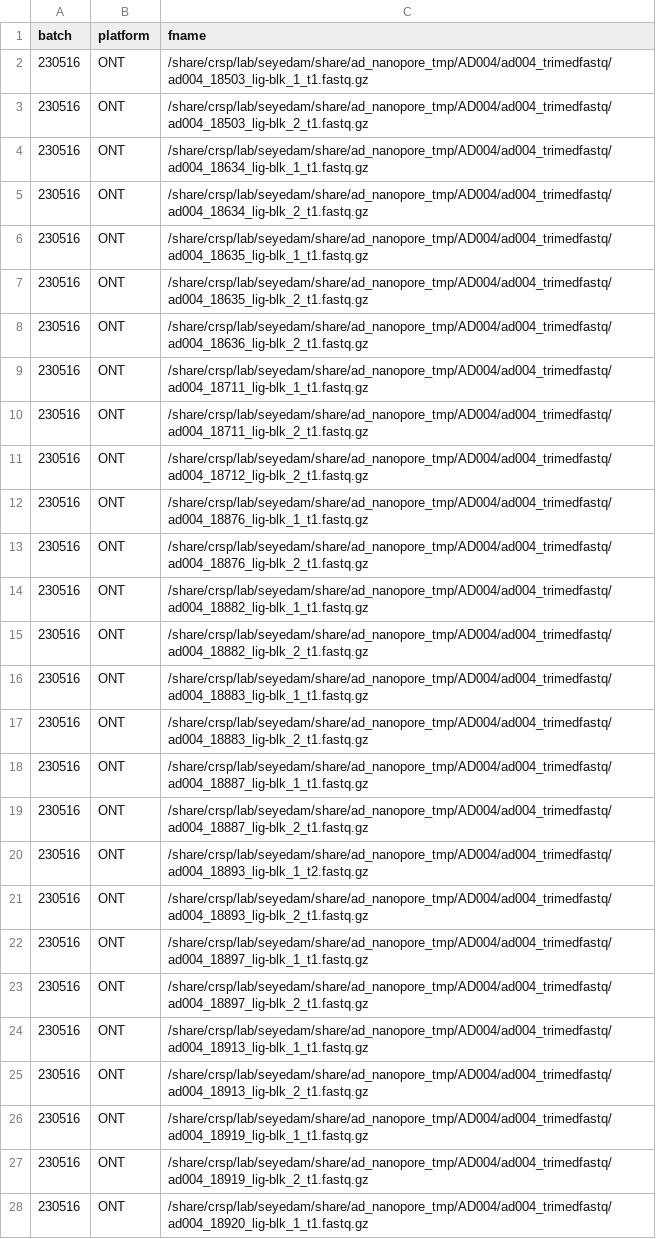
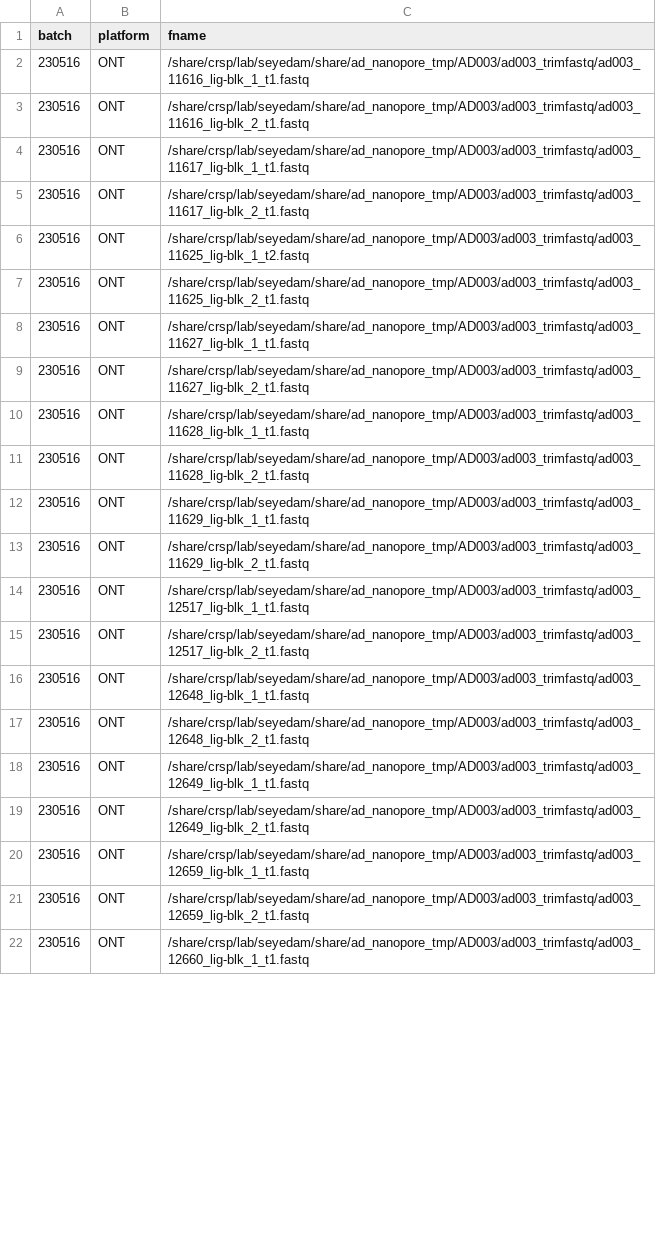
Before and after one commit to gfilimban/modelad_pipeline, a TSV file: hClu/230607_config.tsv, drawn as a sheet; only a part is shown; the diff covers the shown part only.

```diff
--- a/hClu/230607_config.tsv
+++ b/hClu/230607_config.tsv
@@ -1,28 +1,22 @@
 batch	platform	fname
-230516	ONT	/share/crsp/lab/seyedam/share/ad_nanopore_tmp/AD004/ad004_trimedfastq/ad004_18503_lig-blk_1_t1.fastq.gz
-230516	ONT	/share/crsp/lab/seyedam/share/ad_nanopore_tmp/AD004/ad004_trimedfastq/ad004_18503_lig-blk_2_t1.fastq.gz
-230516	ONT	/share/crsp/lab/seyedam/share/ad_nanopore_tmp/AD004/ad004_trimedfastq/ad004_18634_lig-blk_1_t1.fastq.gz
-230516	ONT	/share/crsp/lab/seyedam/share/ad_nanopore_tmp/AD004/ad004_trimedfastq/ad004_18634_lig-blk_2_t1.fastq.gz
-230516	ONT	/share/crsp/lab/seyedam/share/ad_nanopore_tmp/AD004/ad004_trimedfastq/ad004_18635_lig-blk_1_t1.fastq.gz
-230516	ONT	/share/crsp/lab/seyedam/share/ad_nanopore_tmp/AD004/ad004_trimedfastq/ad004_18635_lig-blk_2_t1.fastq.gz
-230516	ONT	/share/crsp/lab/seyedam/share/ad_nanopore_tmp/AD004/ad004_trimedfastq/ad004_18636_lig-blk_2_t1.fastq.gz
-230516	ONT	/share/crsp/lab/seyedam/share/ad_nanopore_tmp/AD004/ad004_trimedfastq/ad004_18711_lig-blk_1_t1.fastq.gz
-230516	ONT	/share/crsp/lab/seyedam/share/ad_nanopore_tmp/AD004/ad004_trimedfastq/ad004_18711_lig-blk_2_t1.fastq.gz
-230516	ONT	/share/crsp/lab/seyedam/share/ad_nanopore_tmp/AD004/ad004_trimedfastq/ad004_18712_lig-blk_2_t1.fastq.gz
-230516	ONT	/share/crsp/lab/seyedam/share/ad_nanopore_tmp/AD004/ad004_trimedfastq/ad004_18876_lig-blk_1_t1.fastq.gz
-230516	ONT	/share/crsp/lab/seyedam/share/ad_nanopore_tmp/AD004/ad004_trimedfastq/ad004_18876_lig-blk_2_t1.fastq.gz
-230516	ONT	/share/crsp/lab/seyedam/share/ad_nanopore_tmp/AD004/ad004_trimedfastq/ad004_18882_lig-blk_1_t1.fastq.gz
-230516	ONT	/share/crsp/lab/seyedam/share/ad_nanopore_tmp/AD004/ad004_trimedfastq/ad004_18882_lig-blk_2_t1.fastq.gz
-230516	ONT	/share/crsp/lab/seyedam/share/ad_nanopore_tmp/AD004/ad004_trimedfastq/ad004_18883_lig-blk_1_t1.fastq.gz
-230516	ONT	/share/crsp/lab/seyedam/share/ad_nanopore_tmp/AD004/ad004_trimedfastq/ad004_18883_lig-blk_2_t1.fastq.gz
-230516	ONT	/share/crsp/lab/seyedam/share/ad_nanopore_tmp/AD004/ad004_trimedfastq/ad004_18887_lig-blk_1_t1.fastq.gz
-230516	ONT	/share/crsp/lab/seyedam/share/ad_nanopore_tmp/AD004/ad004_trimedfastq/ad004_18887_lig-blk_2_t1.fastq.gz
-230516	ONT	/share/crsp/lab/seyedam/share/ad_nanopore_tmp/AD004/ad004_trimedfastq/ad004_18893_lig-blk_1_t2.fastq.gz
-230516	ONT	/share/crsp/lab/seyedam/share/ad_nanopore_tmp/AD004/ad004_trimedfastq/ad004_18893_lig-blk_2_t1.fastq.gz
-230516	ONT	/share/crsp/lab/seyedam/share/ad_nanopore_tmp/AD004/ad004_trimedfastq/ad004_18897_lig-blk_1_t1.fastq.gz
-230516	ONT	/share/crsp/lab/seyedam/share/ad_nanopore_tmp/AD004/ad004_trimedfastq/ad004_18897_lig-blk_2_t1.fastq.gz
-230516	ONT	/share/crsp/lab/seyedam/share/ad_nanopore_tmp/AD004/ad004_trimedfastq/ad004_18913_lig-blk_1_t1.fastq.gz
-230516	ONT	/share/crsp/lab/seyedam/share/ad_nanopore_tmp/AD004/ad004_trimedfastq/ad004_18913_lig-blk_2_t1.fastq.gz
-230516	ONT	/share/crsp/lab/seyedam/share/ad_nanopore_tmp/AD004/ad004_trimedfastq/ad004_18919_lig-blk_1_t1.fastq.gz
-230516	ONT	/share/crsp/lab/seyedam/share/ad_nanopore_tmp/AD004/ad004_trimedfastq/ad004_18919_lig-blk_2_t1.fastq.gz
-230516	ONT	/share/crsp/lab/seyedam/share/ad_nanopore_tmp/AD004/ad004_trimedfastq/ad004_18920_lig-blk_1_t1.fastq.gz
+230516	ONT	/share/crsp/lab/seyedam/share/ad_nanopore_tmp/AD003/ad003_trimfastq/ad003_11616_lig-blk_1_t1.fastq
+230516	ONT	/share/crsp/lab/seyedam/share/ad_nanopore_tmp/AD003/ad003_trimfastq/ad003_11616_lig-blk_2_t1.fastq
+230516	ONT	/share/crsp/lab/seyedam/share/ad_nanopore_tmp/AD003/ad003_trimfastq/ad003_11617_lig-blk_1_t1.fastq
+230516	ONT	/share/crsp/lab/seyedam/share/ad_nanopore_tmp/AD003/ad003_trimfastq/ad003_11617_lig-blk_2_t1.fastq
+230516	ONT	/share/crsp/lab/seyedam/share/ad_nanopore_tmp/AD003/ad003_trimfastq/ad003_11625_lig-blk_1_t2.fastq
+230516	ONT	/share/crsp/lab/seyedam/share/ad_nanopore_tmp/AD003/ad003_trimfastq/ad003_11625_lig-blk_2_t1.fastq
+230516	ONT	/share/crsp/lab/seyedam/share/ad_nanopore_tmp/AD003/ad003_trimfastq/ad003_11627_lig-blk_1_t1.fastq
+230516	ONT	/share/crsp/lab/seyedam/share/ad_nanopore_tmp/AD003/ad003_trimfastq/ad003_11627_lig-blk_2_t1.fastq
+230516	ONT	/share/crsp/lab/seyedam/share/ad_nanopore_tmp/AD003/ad003_trimfastq/ad003_11628_lig-blk_1_t1.fastq
+230516	ONT	/share/crsp/lab/seyedam/share/ad_nanopore_tmp/AD003/ad003_trimfastq/ad003_11628_lig-blk_2_t1.fastq
+230516	ONT	/share/crsp/lab/seyedam/share/ad_nanopore_tmp/AD003/ad003_trimfastq/ad003_11629_lig-blk_1_t1.fastq
+230516	ONT	/share/crsp/lab/seyedam/share/ad_nanopore_tmp/AD003/ad003_trimfastq/ad003_11629_lig-blk_2_t1.fastq
+230516	ONT	/share/crsp/lab/seyedam/share/ad_nanopore_tmp/AD003/ad003_trimfastq/ad003_12517_lig-blk_1_t1.fastq
+230516	ONT	/share/crsp/lab/seyedam/share/ad_nanopore_tmp/AD003/ad003_trimfastq/ad003_12517_lig-blk_2_t1.fastq
+230516	ONT	/share/crsp/lab/seyedam/share/ad_nanopore_tmp/AD003/ad003_trimfastq/ad003_12648_lig-blk_1_t1.fastq
+230516	ONT	/share/crsp/lab/seyedam/share/ad_nanopore_tmp/AD003/ad003_trimfastq/ad003_12648_lig-blk_2_t1.fastq
+230516	ONT	/share/crsp/lab/seyedam/share/ad_nanopore_tmp/AD003/ad003_trimfastq/ad003_12649_lig-blk_1_t1.fastq
+230516	ONT	/share/crsp/lab/seyedam/share/ad_nanopore_tmp/AD003/ad003_trimfastq/ad003_12649_lig-blk_2_t1.fastq
+230516	ONT	/share/crsp/lab/seyedam/share/ad_nanopore_tmp/AD003/ad003_trimfastq/ad003_12659_lig-blk_1_t1.fastq
+230516	ONT	/share/crsp/lab/seyedam/share/ad_nanopore_tmp/AD003/ad003_trimfastq/ad003_12659_lig-blk_2_t1.fastq
+230516	ONT	/share/crsp/lab/seyedam/share/ad_nanopore_tmp/AD003/ad003_trimfastq/ad003_12660_lig-blk_1_t1.fastq
```
Also changed, not shown: 3 edited cells elsewhere in this file, 2 other files.
